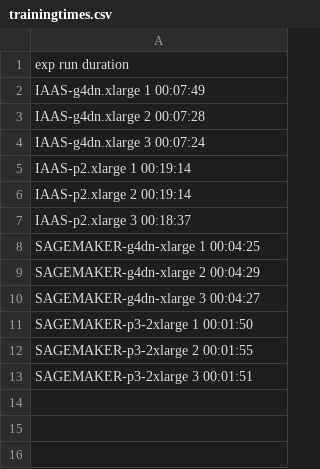
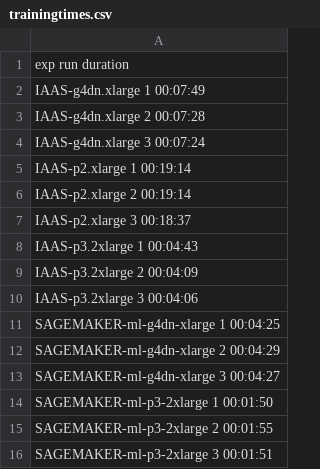
Before and after one commit to eborin/MONAI-DDP, a CSV file: plots/trainingtimes.csv, drawn as a sheet.

```diff
--- a/plots/trainingtimes.csv
+++ b/plots/trainingtimes.csv
@@ -7,7 +7,10 @@ IAAS-p2.xlarge 2 00:19:14
 IAAS-p2.xlarge 3 00:18:37
-SAGEMAKER-g4dn-xlarge 1 00:04:25
-SAGEMAKER-g4dn-xlarge 2 00:04:29
-SAGEMAKER-g4dn-xlarge 3 00:04:27
-SAGEMAKER-p3-2xlarge 1 00:01:50
-SAGEMAKER-p3-2xlarge 2 00:01:55
-SAGEMAKER-p3-2xlarge 3 00:01:51
+IAAS-p3.2xlarge 1 00:04:43
+IAAS-p3.2xlarge 2 00:04:09
+IAAS-p3.2xlarge 3 00:04:06
+SAGEMAKER-ml-g4dn-xlarge 1 00:04:25
+SAGEMAKER-ml-g4dn-xlarge 2 00:04:29
+SAGEMAKER-ml-g4dn-xlarge 3 00:04:27
+SAGEMAKER-ml-p3-2xlarge 1 00:01:50
+SAGEMAKER-ml-p3-2xlarge 2 00:01:55
+SAGEMAKER-ml-p3-2xlarge 3 00:01:51
```
Also changed, not shown: plots/epochtimes.csv, 1 other file.
